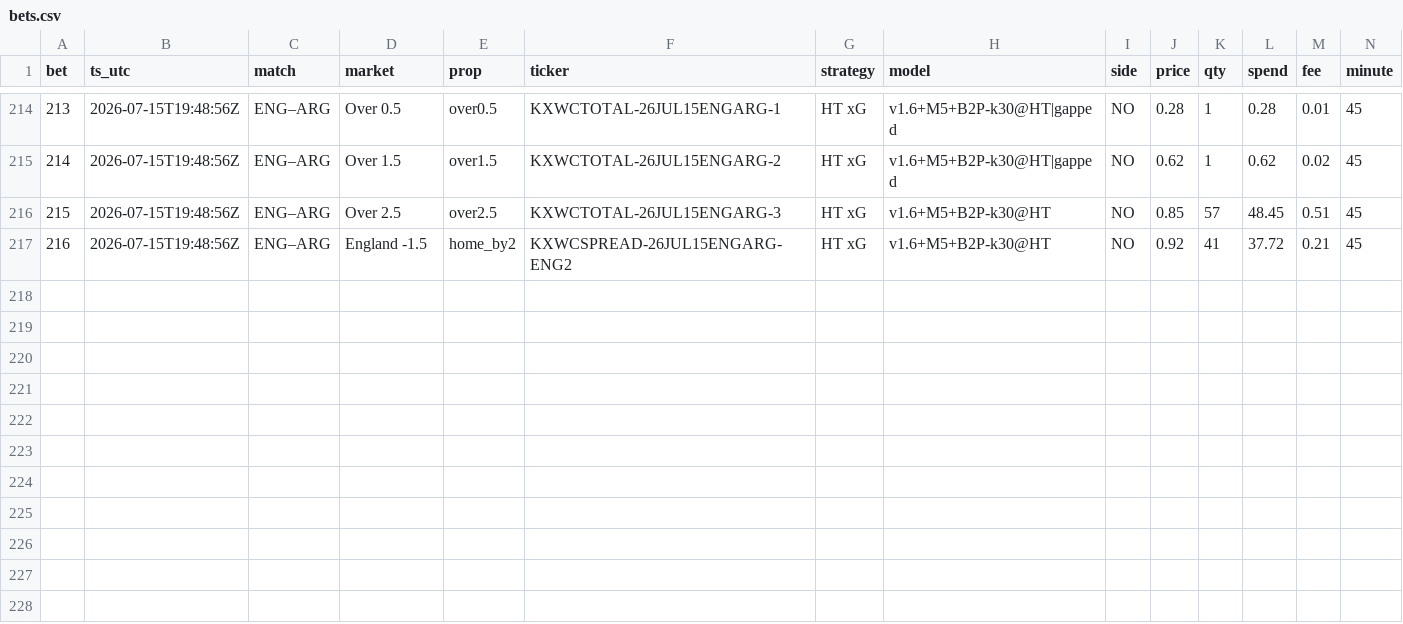
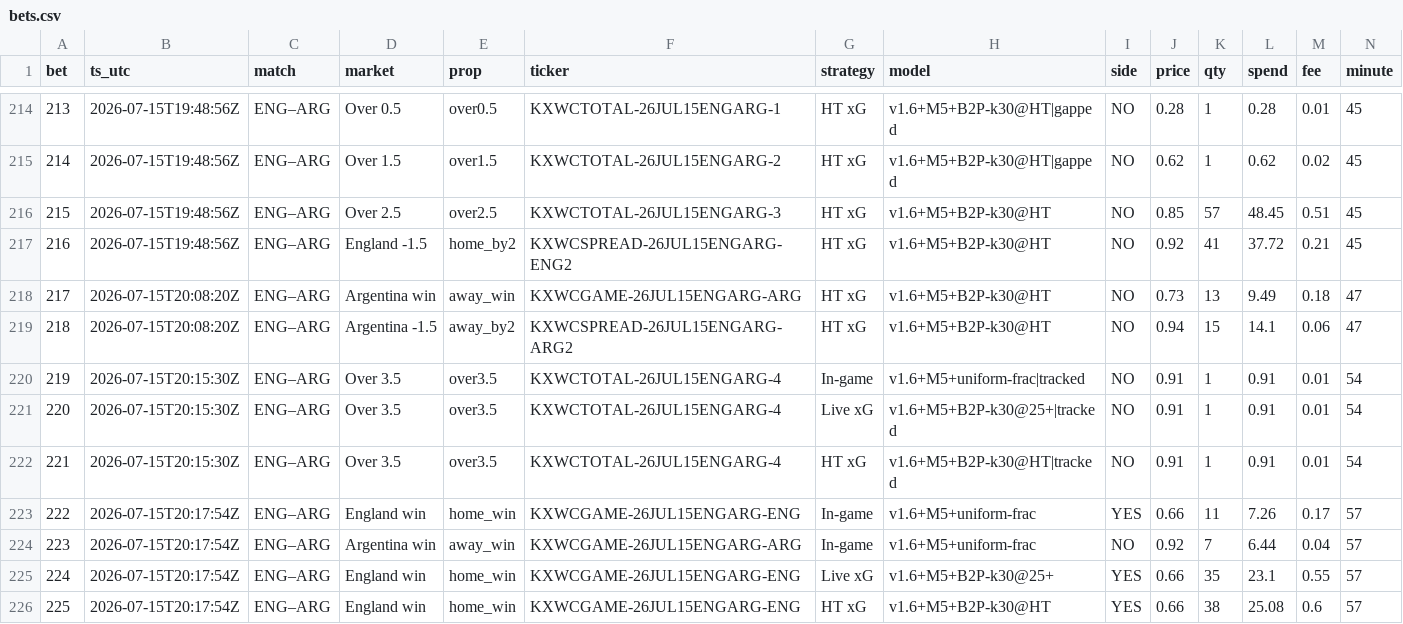
Before and after one commit to DavidGao520/xante-wc, a CSV file: bets.csv, drawn as a sheet; only a part is shown, gaps mark what is left out; rows hold the shown columns only; the diff names each change by its address in the sheet, - before the commit and + after, or states it on an @@ line.

```diff
--- a/bets.csv
+++ b/bets.csv
+row 218: 217 | 2026-07-15T20:08:20Z | ENG–ARG | Argentina win | away_win | KXWCGAME-26JUL15ENGARG-ARG | HT xG | v1.6+M5+B2P-k30@HT | NO | 0.73 | 13 | 9.49 | 0.18 | 47
+row 219: 218 | 2026-07-15T20:08:20Z | ENG–ARG | Argentina -1.5 | away_by2 | KXWCSPREAD-26JUL15ENGARG-ARG2 | HT xG | v1.6+M5+B2P-k30@HT | NO | 0.94 | 15 | 14.1 | 0.06 | 47
+row 220: 219 | 2026-07-15T20:15:30Z | ENG–ARG | Over 3.5 | over3.5 | KXWCTOTAL-26JUL15ENGARG-4 | In-game | v1.6+M5+uniform-frac|tracked | NO | 0.91 | 1 | 0.91 | 0.01 | 54
+row 221: 220 | 2026-07-15T20:15:30Z | ENG–ARG | Over 3.5 | over3.5 | KXWCTOTAL-26JUL15ENGARG-4 | Live xG | v1.6+M5+B2P-k30@25+|tracked | NO | 0.91 | 1 | 0.91 | 0.01 | 54
+row 222: 221 | 2026-07-15T20:15:30Z | ENG–ARG | Over 3.5 | over3.5 | KXWCTOTAL-26JUL15ENGARG-4 | HT xG | v1.6+M5+B2P-k30@HT|tracked | NO | 0.91 | 1 | 0.91 | 0.01 | 54
+row 223: 222 | 2026-07-15T20:17:54Z | ENG–ARG | England win | home_win | KXWCGAME-26JUL15ENGARG-ENG | In-game | v1.6+M5+uniform-frac | YES | 0.66 | 11 | 7.26 | 0.17 | 57
+row 224: 223 | 2026-07-15T20:17:54Z | ENG–ARG | Argentina win | away_win | KXWCGAME-26JUL15ENGARG-ARG | In-game | v1.6+M5+uniform-frac | NO | 0.92 | 7 | 6.44 | 0.04 | 57
+row 225: 224 | 2026-07-15T20:17:54Z | ENG–ARG | England win | home_win | KXWCGAME-26JUL15ENGARG-ENG | Live xG | v1.6+M5+B2P-k30@25+ | YES | 0.66 | 35 | 23.1 | 0.55 | 57
+row 226: 225 | 2026-07-15T20:17:54Z | ENG–ARG | England win | home_win | KXWCGAME-26JUL15ENGARG-ENG | HT xG | v1.6+M5+B2P-k30@HT | YES | 0.66 | 38 | 25.08 | 0.6 | 57
```
Also changed, not shown: 1 other file.
